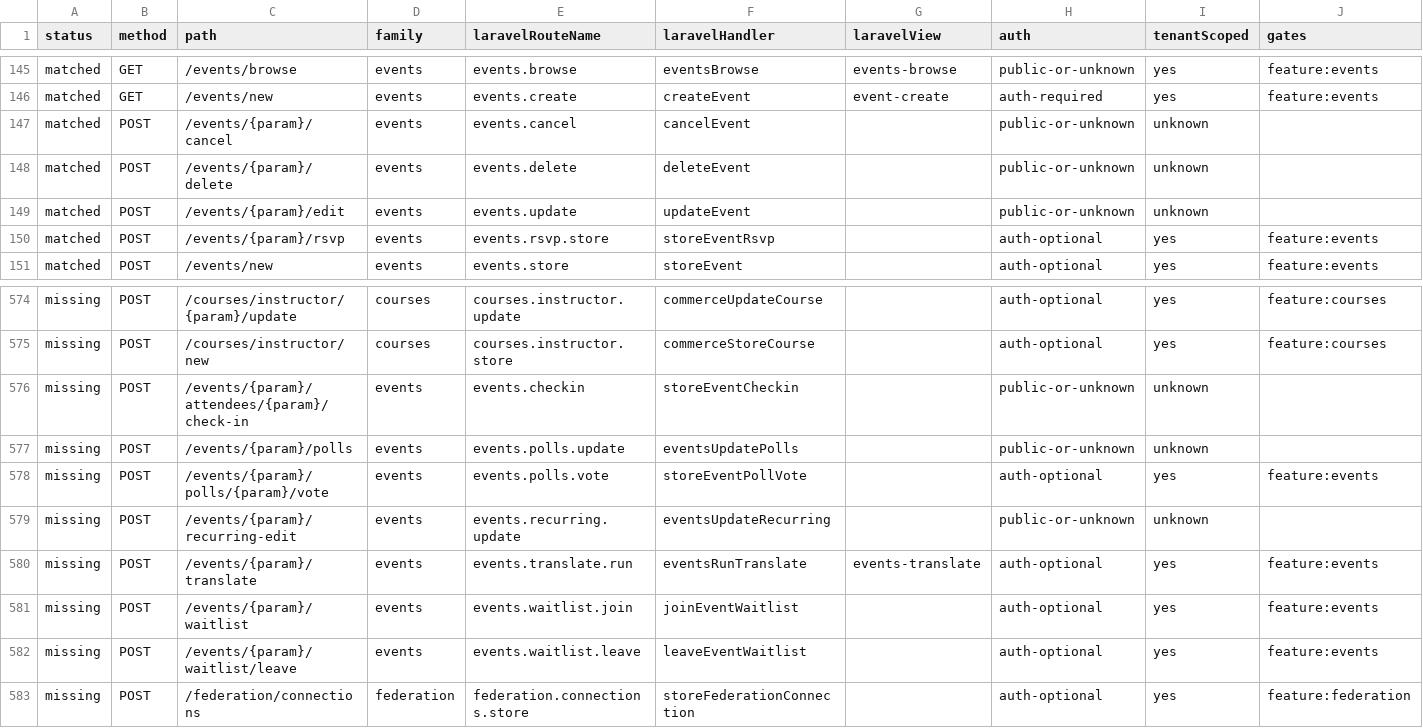
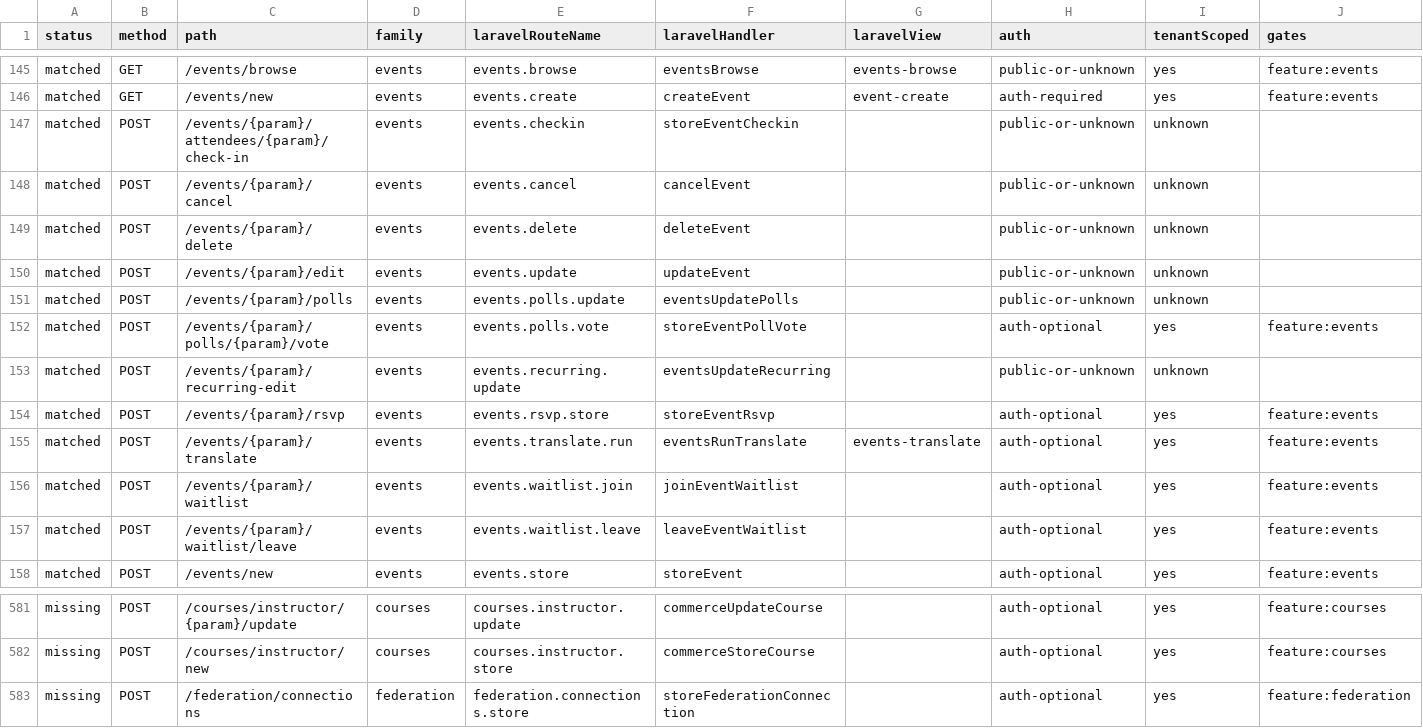
Before and after one commit to jasperfordesq-ai/api.project-nexus.net, a CSV file: apps/web-uk/docs/generated/accessible-route-matrix.csv, drawn as a sheet; only a part is shown, gaps mark what is left out; removed rows and columns are numbered as before the commit, all else as after; rows hold the shown columns only; the diff names each change by its address in the sheet, - before the commit and + after, or states it on an @@ line.

Commit message:
feat: add Laravel event route aliases

```diff
--- a/apps/web-uk/docs/generated/accessible-route-matrix.csv
+++ b/apps/web-uk/docs/generated/accessible-route-matrix.csv
+row 147: matched | POST | /events/{param}/attendees/{param}/check-in | events | events.checkin | storeEventCheckin |  | public-or-unknown | unknown
+row 151: matched | POST | /events/{param}/polls | events | events.polls.update | eventsUpdatePolls |  | public-or-unknown | unknown
+row 152: matched | POST | /events/{param}/polls/{param}/vote | events | events.polls.vote | storeEventPollVote |  | auth-optional | yes | feature:events
+row 153: matched | POST | /events/{param}/recurring-edit | events | events.recurring.update | eventsUpdateRecurring |  | public-or-unknown | unknown
+row 155: matched | POST | /events/{param}/translate | events | events.translate.run | eventsRunTranslate | events-translate | auth-optional | yes | feature:events
+row 156: matched | POST | /events/{param}/waitlist | events | events.waitlist.join | joinEventWaitlist |  | auth-optional | yes | feature:events
+row 157: matched | POST | /events/{param}/waitlist/leave | events | events.waitlist.leave | leaveEventWaitlist |  | auth-optional | yes | feature:events
-row 576: missing | POST | /events/{param}/attendees/{param}/check-in | events | events.checkin | storeEventCheckin |  | public-or-unknown | unknown
-row 577: missing | POST | /events/{param}/polls | events | events.polls.update | eventsUpdatePolls |  | public-or-unknown | unknown
-row 578: missing | POST | /events/{param}/polls/{param}/vote | events | events.polls.vote | storeEventPollVote |  | auth-optional | yes | feature:events
-row 579: missing | POST | /events/{param}/recurring-edit | events | events.recurring.update | eventsUpdateRecurring |  | public-or-unknown | unknown
-row 580: missing | POST | /events/{param}/translate | events | events.translate.run | eventsRunTranslate | events-translate | auth-optional | yes | feature:events
-row 581: missing | POST | /events/{param}/waitlist | events | events.waitlist.join | joinEventWaitlist |  | auth-optional | yes | feature:events
-row 582: missing | POST | /events/{param}/waitlist/leave | events | events.waitlist.leave | leaveEventWaitlist |  | auth-optional | yes | feature:events
```
Also changed, not shown: 8 other files.
